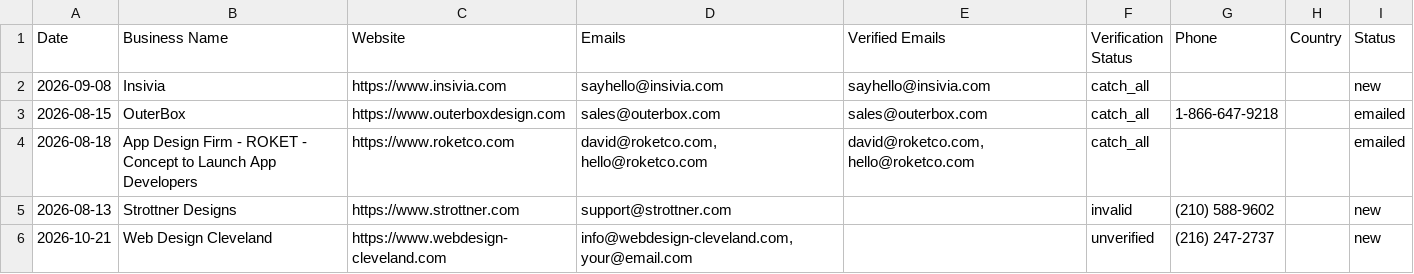
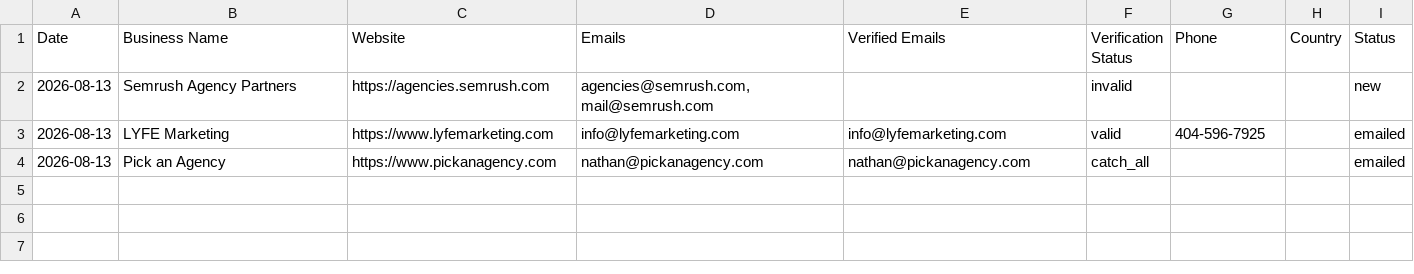
Before and after one commit to zestmastral-glitch/AI-B2B-Lead-Finder, a CSV file: data/results_Cleveland_USA.csv, drawn as a sheet.

```diff
--- a/data/results_Cleveland_USA.csv
+++ b/data/results_Cleveland_USA.csv
@@ -1,6 +1,4 @@
 Date,Business Name,Website,Emails,Verified Emails,Verification Status,Phone,Country,Status
-2026-09-08,Insivia,https://www.insivia.com,sayhello@insivia.com,sayhello@insivia.com,catch_all,,,new
-2026-08-15,OuterBox,https://www.outerboxdesign.com,sales@outerbox.com,sales@outerbox.com,catch_all,1-866-647-9218,,emailed
-2026-08-18,App Design Firm - ROKET - Concept to Launch App Developers,https://www.roketco.com,"david@roketco.com, hello@roketco.com","david@roketco.com, hello@roketco.com",catch_all,,,emailed
-2026-08-13,Strottner Designs,https://www.strottner.com,support@strottner.com,,invalid,(210) 588-9602,,new
-2026-10-21,Web Design Cleveland,https://www.webdesign-cleveland.com,"info@webdesign-cleveland.com, your@email.com",,unverified,(216) 247-2737,,new
+2026-08-13,Semrush Agency Partners,https://agencies.semrush.com,"agencies@semrush.com, mail@semrush.com",,invalid,,,new
+2026-08-13,LYFE Marketing,https://www.lyfemarketing.com,info@lyfemarketing.com,info@lyfemarketing.com,valid,404-596-7925,,emailed
+2026-08-13,Pick an Agency,https://www.pickanagency.com,nathan@pickanagency.com,nathan@pickanagency.com,catch_all,,,emailed
```
Also changed, not shown: 2 other files.
